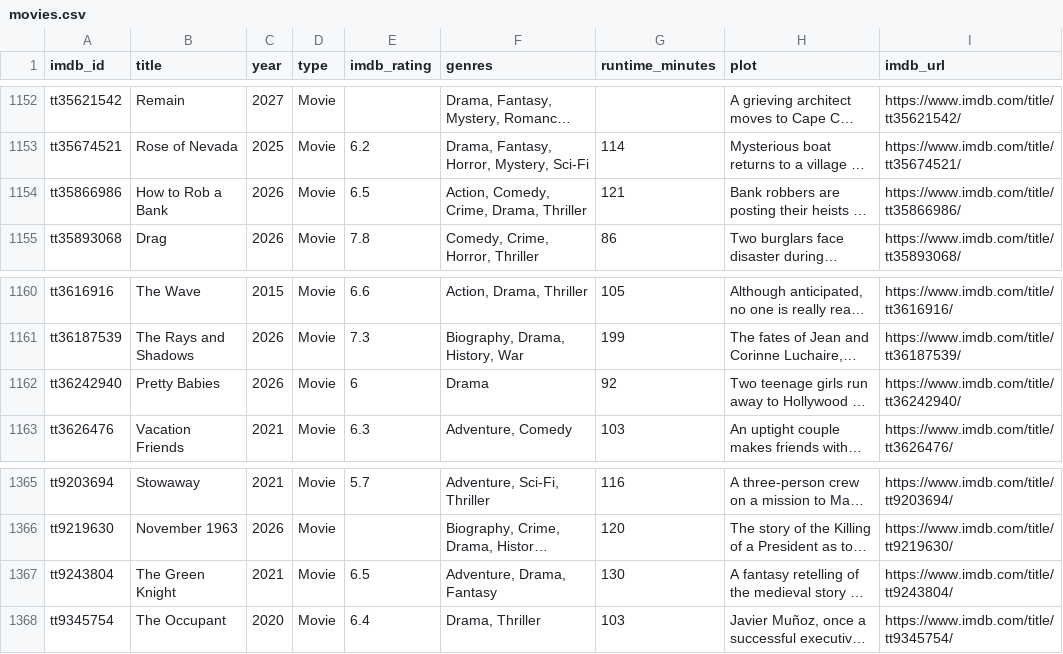
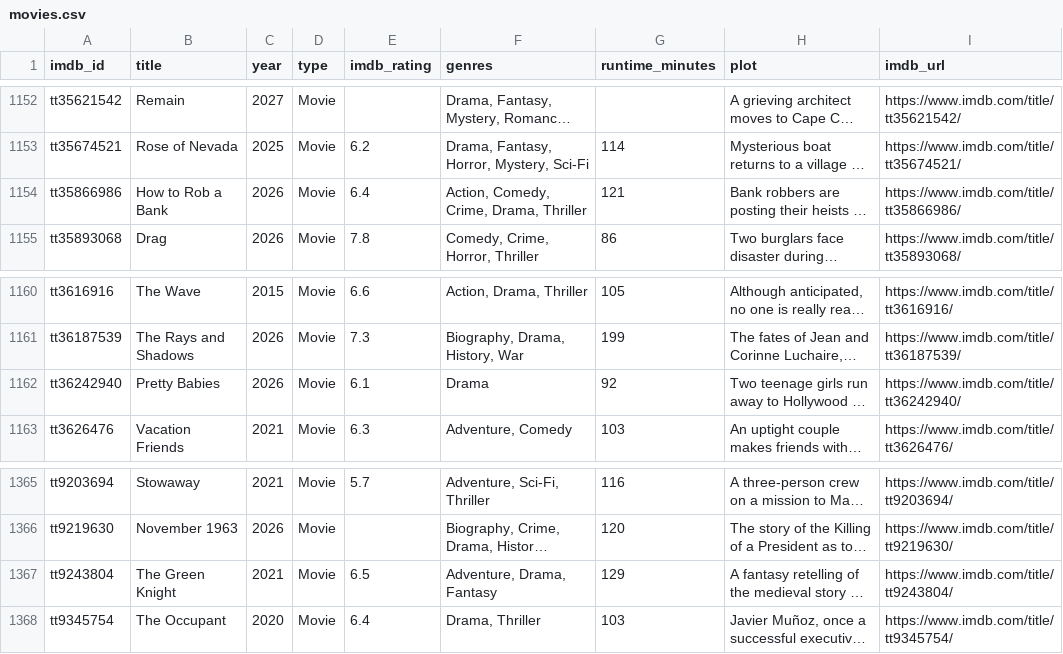
Before and after one commit to scl2020/imdb-watchlist-sync, a CSV file: movies.csv, drawn as a sheet; only a part is shown, gaps mark what is left out; long unchanged cells end in …; the diff names each change by its address in the sheet, - before the commit and + after, or states it on an @@ line.

```diff
--- a/movies.csv
+++ b/movies.csv
-E1154 (imdb_rating): 6.5
+E1154 (imdb_rating): 6.4
-E1162 (imdb_rating): 6
+E1162 (imdb_rating): 6.1
-G1367 (runtime_minutes): 130
+G1367 (runtime_minutes): 129
```
Also changed, not shown: 1 other file.
